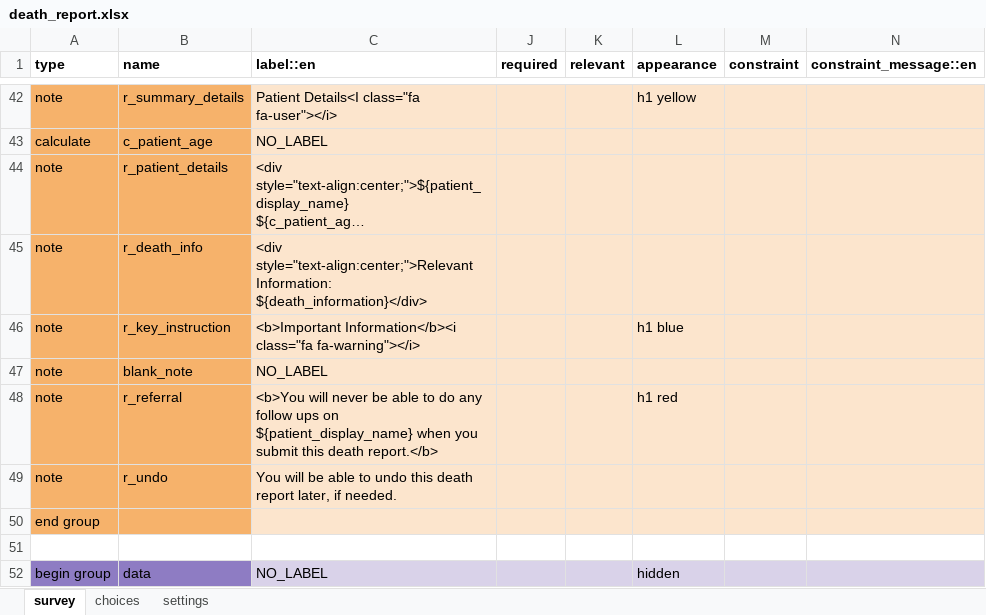
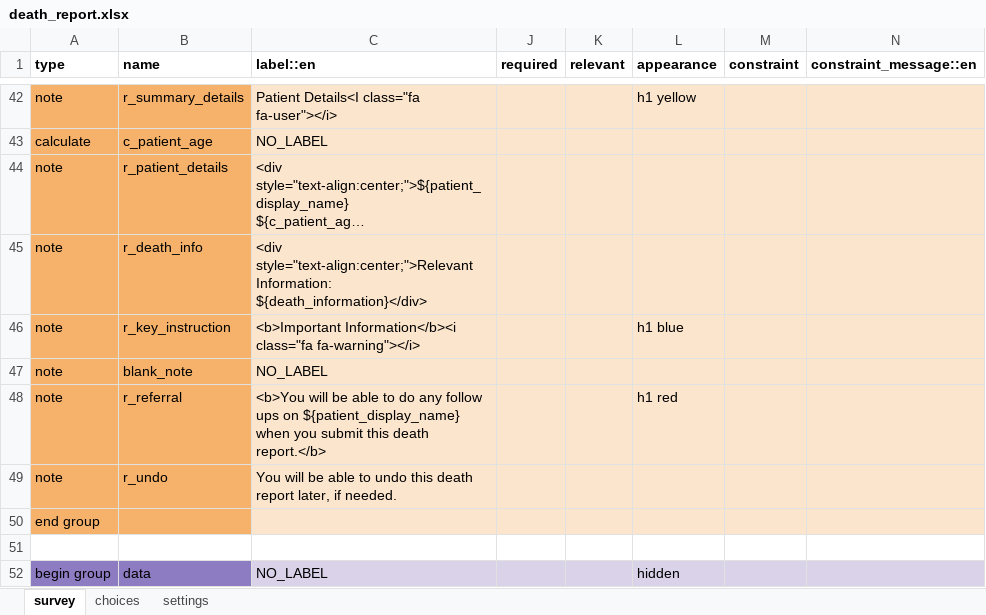
Before and after one commit to robin-murphy1/cht-core, an Excel workbook: config/default/forms/app/death_report.xlsx, sheet survey, drawn as a sheet; only a part is shown, gaps mark what is left out; long unchanged cells end in …; values as stored, in another font and other column widths than the file's, no borders; the diff names each change by its address in the sheet, - before the commit and + after, or states it on an @@ line.

```diff
--- a/config/default/forms/app/death_report.xlsx (sheet survey)
+++ b/config/default/forms/app/death_report.xlsx (sheet survey)
-C48 (label::en): <b>You will never be able…
+C48 (label::en): <b>You will be able…
```
Also changed, not shown: sheet choices, sheet settings.
